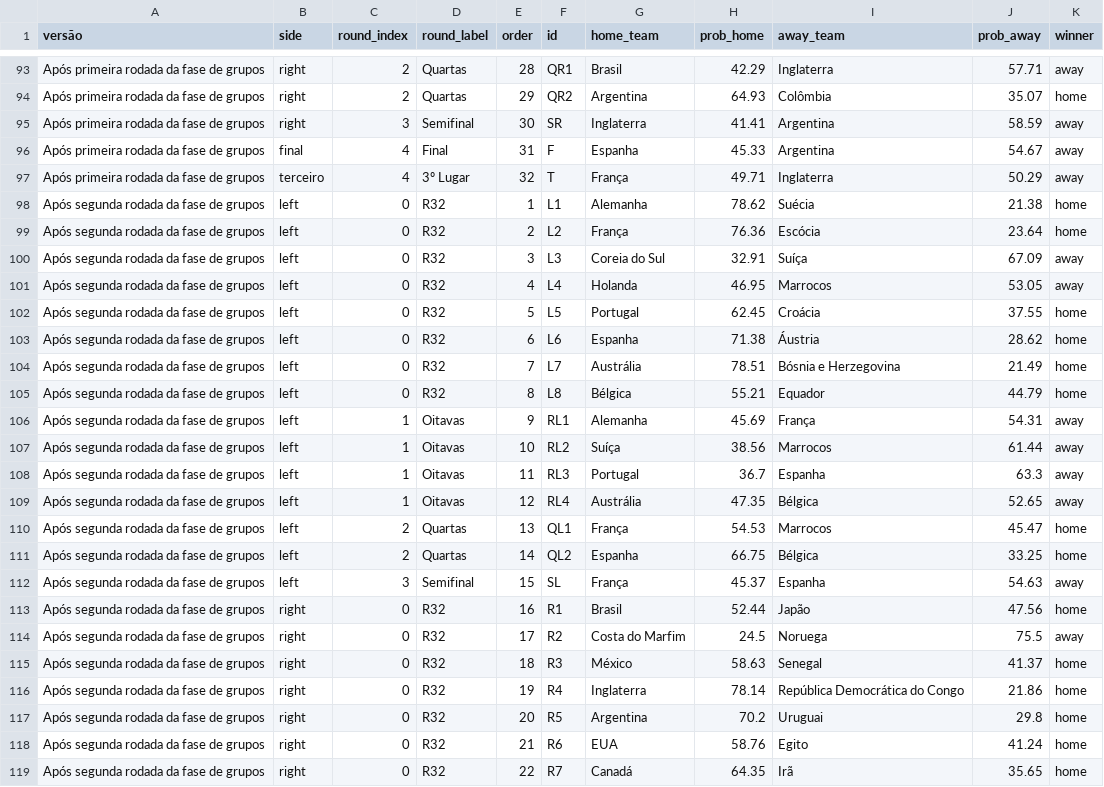
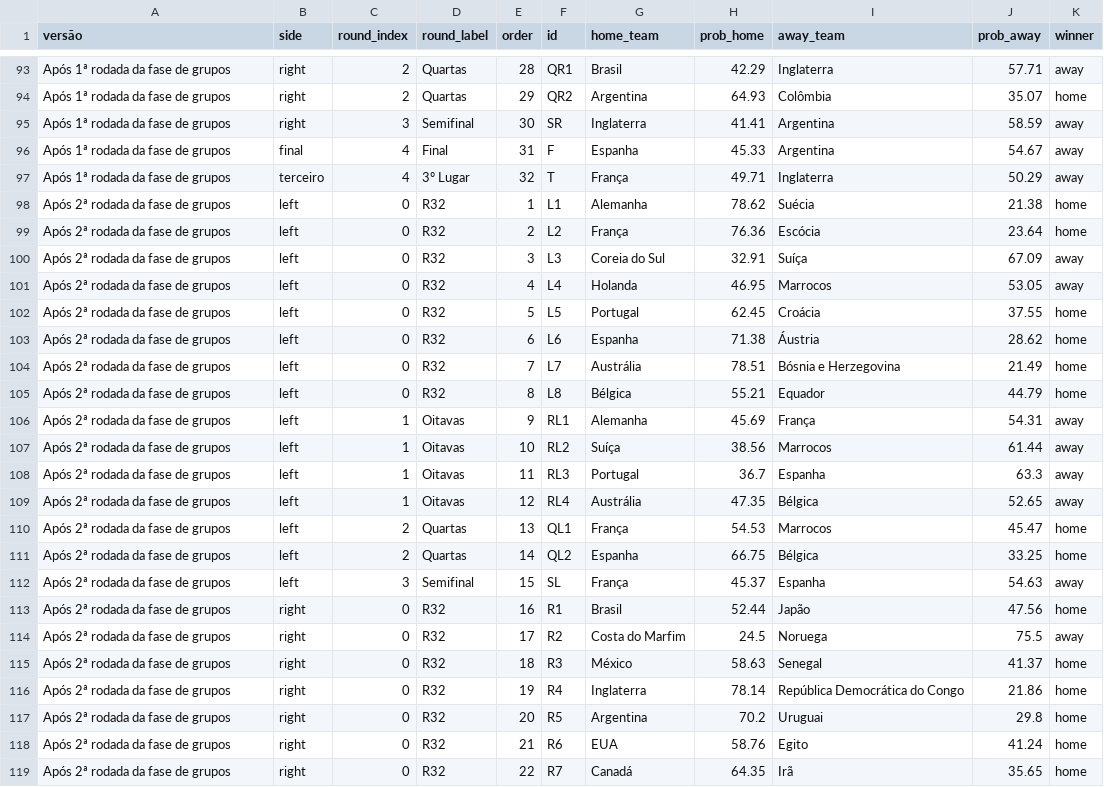
Before and after one commit to BrazilianFootball/WorldCup2026, a CSV file: docs/csv/previsoes/chaveamento_probs.csv, drawn as a sheet; only a part is shown, gaps mark what is left out; the diff covers the shown part only; the diff names each change by its address in the sheet, - before the commit and + after, or states it on an @@ line.

```diff
--- a/docs/csv/previsoes/chaveamento_probs.csv
+++ b/docs/csv/previsoes/chaveamento_probs.csv
-A93:A97 (versão): Após primeira rodada da fase de grupos
+A93:A97 (versão): Após 1ª rodada da fase de grupos
-A98:A119 (versão): Após segunda rodada da fase de grupos
+A98:A119 (versão): Após 2ª rodada da fase de grupos
```
Also changed, not shown: 37 edited cells elsewhere in this file, docs/csv/previsoes/tabela_chances.csv, 3 other files.
